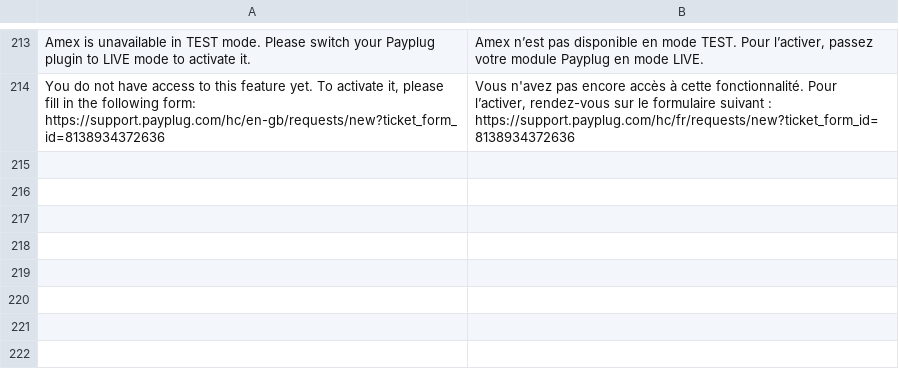
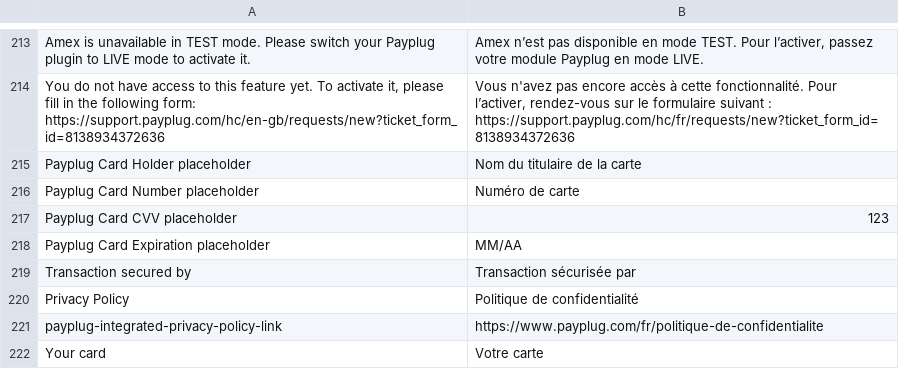
Before and after one commit to payplug/payplug-magento2, a CSV file: i18n/fr_FR.csv, drawn as a sheet; only a part is shown, gaps mark what is left out; the diff names each change by its address in the sheet, - before the commit and + after, or states it on an @@ line.

```diff
--- a/i18n/fr_FR.csv
+++ b/i18n/fr_FR.csv
+row 215: Payplug Card Holder placeholder | Nom du titulaire de la carte
+row 216: Payplug Card Number placeholder | Numéro de carte
+row 217: Payplug Card CVV placeholder | 123
+row 218: Payplug Card Expiration placeholder | MM/AA
+row 219: Transaction secured by | Transaction sécurisée par
+row 220: Privacy Policy | Politique de confidentialité
+row 221: payplug-integrated-privacy-policy-link | https://www.payplug.com/fr/politique-de-confidentialite
+row 222: Your card | Votre carte
```
Also changed, not shown: i18n/en_US.csv, i18n/es_ES.csv, 9 other files.
